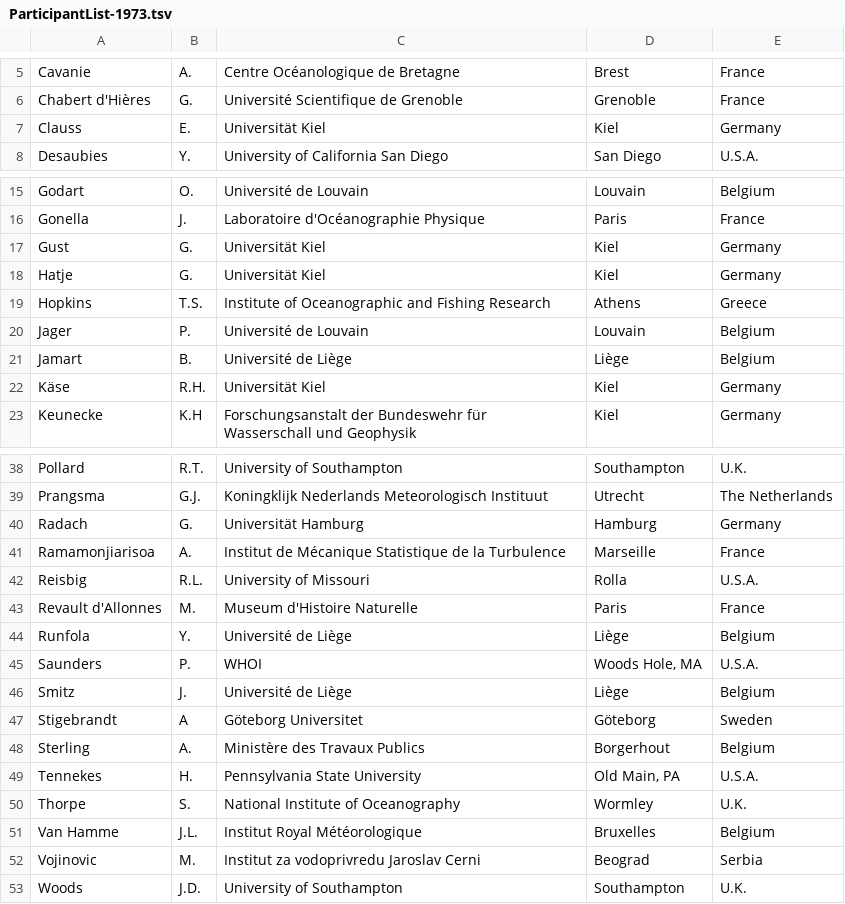
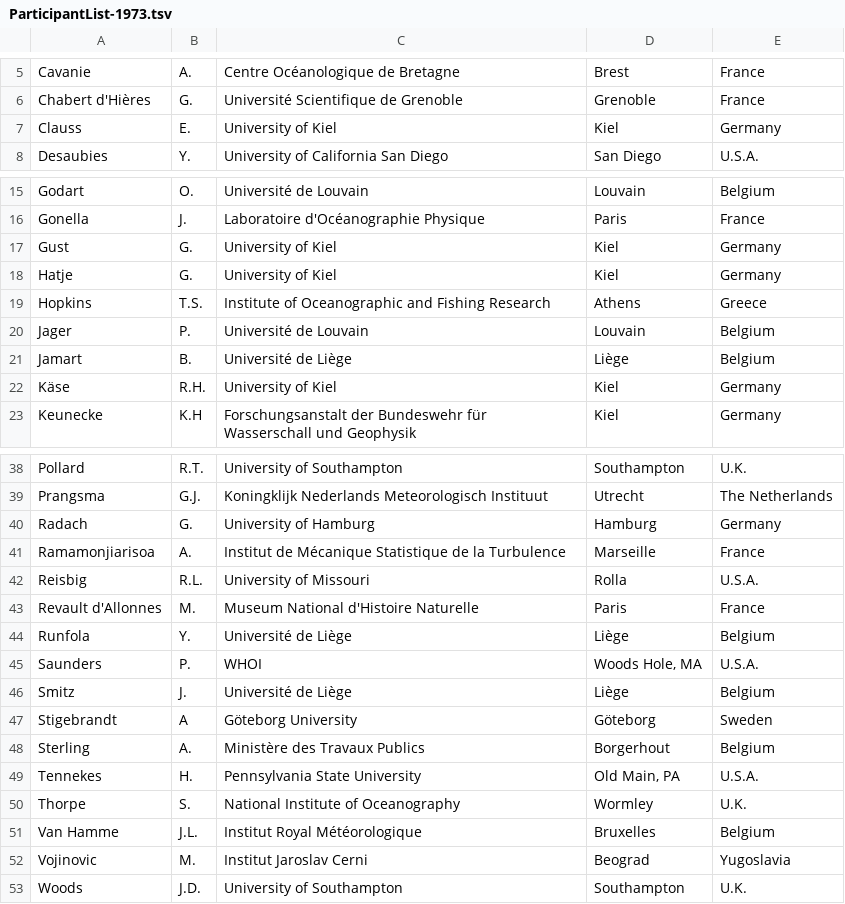
Before and after one commit to gher-uliege/Liege-Colloquium-on-Ocean-Dynamics, a TSV file: data/processed/ParticipantList-1973.tsv, drawn as a sheet; only a part is shown, gaps mark what is left out; the diff covers the shown part only.

```diff
--- a/data/processed/ParticipantList-1973.tsv
+++ b/data/processed/ParticipantList-1973.tsv
@@ -6,3 +6,3 @@ Cavanie	A.	Centre Océanologique de Bretagne	Brest	France
 Chabert d'Hières	G.	Université Scientifique de Grenoble	Grenoble	France
-Clauss	E.	Universität Kiel	Kiel	Germany
+Clauss	E.	University of Kiel	Kiel	Germany
 Desaubies	Y.	University of California San Diego	San Diego	U.S.A.
@@ -16,4 +16,4 @@ Godart	O.	Université de Louvain	Louvain	Belgium
 Gonella	J.	Laboratoire d'Océanographie Physique	Paris	France
-Gust	G.	Universität Kiel	Kiel	Germany
-Hatje	G.	Universität Kiel	Kiel	Germany
+Gust	G.	University of Kiel	Kiel	Germany
+Hatje	G.	University of Kiel	Kiel	Germany
 Hopkins	T.S.	Institute of Oceanographic and Fishing Research	Athens	Greece
@@ -21,3 +21,3 @@ Jager	P.	Université de Louvain	Louvain	Belgium
 Jamart	B.	Université de Liège	Liège	Belgium
-Käse	R.H.	Universität Kiel	Kiel	Germany
+Käse	R.H.	University of Kiel	Kiel	Germany
 Keunecke	K.H	Forschungsanstalt der Bundeswehr für Wasserschall und Geophysik	Kiel	Germany
@@ -39,6 +39,6 @@ Pollard	R.T.	University of Southampton	Southampton	U.K.
 Prangsma	G.J.	Koningklijk Nederlands Meteorologisch Instituut	Utrecht	The Netherlands
-Radach	G.	Universität Hamburg	Hamburg	Germany
+Radach	G.	University of Hamburg	Hamburg	Germany
 Ramamonjiarisoa	A.	Institut de Mécanique Statistique de la Turbulence	Marseille	France
 Reisbig	R.L.	University of Missouri	Rolla	U.S.A.
-Revault d'Allonnes	M.	Museum d'Histoire Naturelle	Paris	France
+Revault d'Allonnes	M.	Museum National d'Histoire Naturelle	Paris	France
 Runfola	Y.	Université de Liège	Liège	Belgium
@@ -46,3 +46,3 @@ Saunders	P.	WHOI	Woods Hole, MA	U.S.A.
 Smitz	J.	Université de Liège	Liège	Belgium
-Stigebrandt	A	Göteborg Universitet	Göteborg	Sweden
+Stigebrandt	A	Göteborg University	Göteborg	Sweden
 Sterling	A.	Ministère des Travaux Publics	Borgerhout	Belgium
@@ -51,3 +51,3 @@ Thorpe	S.	National Institute of Oceanography	Wormley	U.K.
 Van Hamme	J.L.	Institut Royal Météorologique	Bruxelles	Belgium
-Vojinovic	M.	Institut za vodoprivredu Jaroslav Cerni	Beograd	Serbia
+Vojinovic	M.	Institut Jaroslav Cerni	Beograd	Yugoslavia
 Woods	J.D.	University of Southampton	Southampton	U.K.
```
Also changed, not shown: 1 edited cell elsewhere in this file, data/processed/ParticipantList-1972.tsv, data/processed/ParticipantList-1974.tsv, 13 other files.
